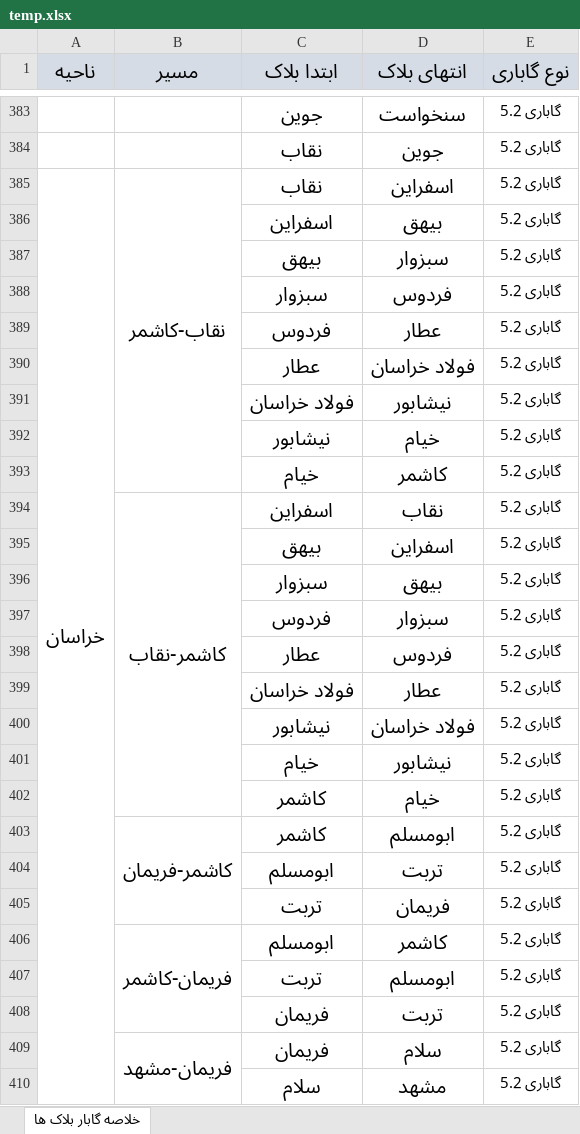
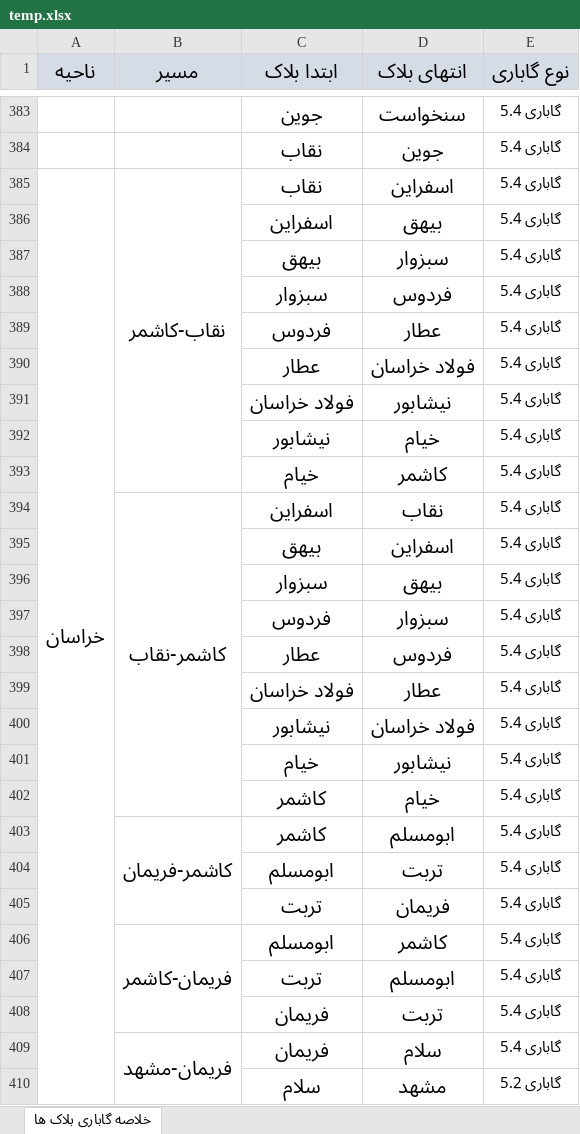
Before and after one commit to mehdimonemi/GB, an Excel workbook: temp.xlsx, sheet خلاصه گاباری بلاک ها, drawn as a sheet; only a part is shown, gaps mark what is left out; values as stored, in another font and other column widths than the file's, no borders; the diff covers the shown part only; the diff names each change by its address in the sheet, - before the commit and + after, or states it on an @@ line.

```diff
--- a/temp.xlsx (sheet خلاصه گاباری بلاک ها)
+++ b/temp.xlsx (sheet خلاصه گاباری بلاک ها)
-sheet tab: خلاصه گابار بلاک ها
+sheet tab: خلاصه گاباری بلاک ها
-E383:E409 (نوع گاباری): گاباری 5.2
+E383:E409 (نوع گاباری): گاباری 5.4
```
Also changed, not shown: 76 edited cells elsewhere in this sheet, Data.xlsx, Gabari/Data.xlsx, 6 other files.
